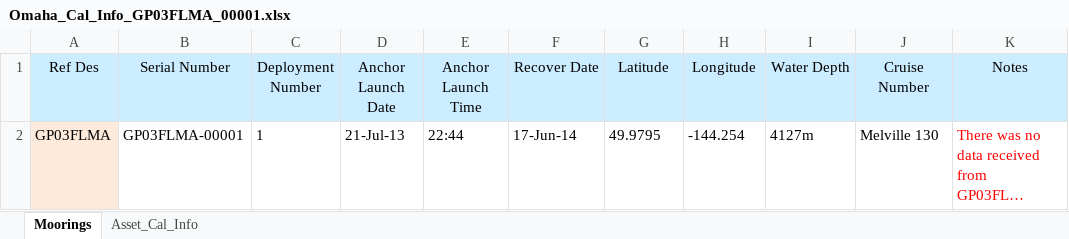
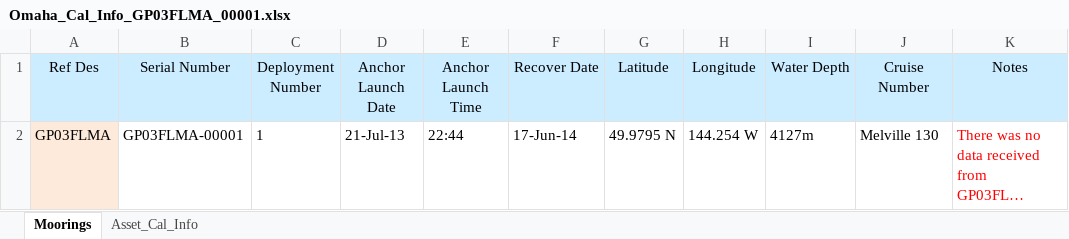
Before and after one commit to oceanobservatories/ingestion-csvs, an Excel workbook: GP03FLMA/Omaha_Cal_Info_GP03FLMA_00001.xlsx, sheet Moorings, drawn as a sheet; long unchanged cells end in …; values as stored, in another font and other column widths than the file's, no borders; the diff names each change by its address in the sheet, - before the commit and + after, or states it on an @@ line.

```diff
--- a/GP03FLMA/Omaha_Cal_Info_GP03FLMA_00001.xlsx (sheet Moorings)
+++ b/GP03FLMA/Omaha_Cal_Info_GP03FLMA_00001.xlsx (sheet Moorings)
-G2 (Latitude): 49.9795
+G2 (Latitude): 49.9795 N
-H2 (Longitude): -144.254
+H2 (Longitude): 144.254 W
```
Also changed, not shown: sheet Asset_Cal_Info, GP03FLMA/Omaha_Cal_Info_GP03FLMA_00002.xlsx, 3 other files.
